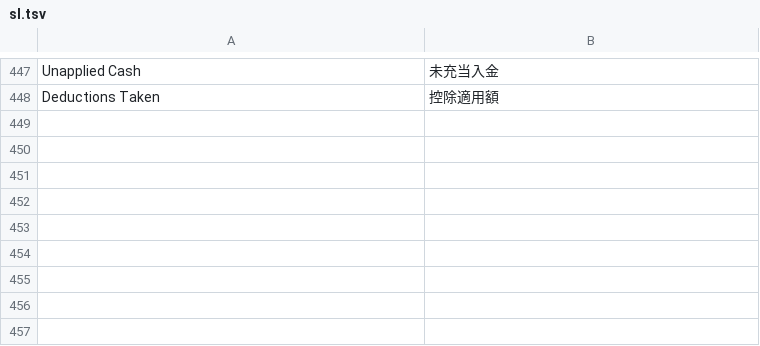
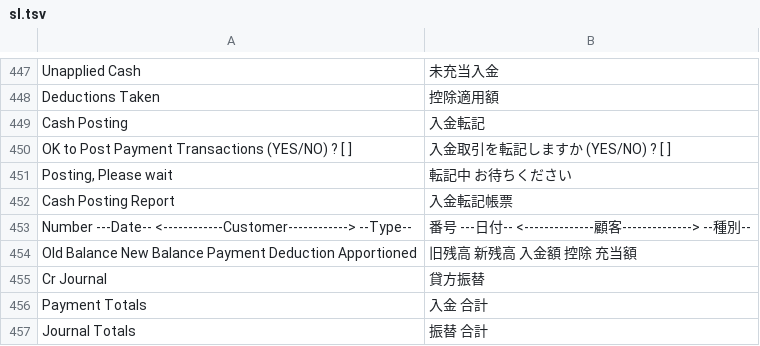
Before and after one commit to madmerger/ACAS, a TSV file: java/src/main/resources/i18n/sl.tsv, drawn as a sheet; only a part is shown, gaps mark what is left out.

```diff
--- a/java/src/main/resources/i18n/sl.tsv
+++ b/java/src/main/resources/i18n/sl.tsv
@@ -448 +448,10 @@ Unapplied Cash	未充当入金
 Deductions Taken	控除適用額
+Cash Posting	入金転記
+OK to Post Payment Transactions (YES/NO) ? [   ]	入金取引を転記しますか (YES/NO) ?          [   ]
+Posting,  Please wait	転記中  お待ちください
+Cash Posting Report	入金転記帳票
+ Number   ---Date--  <------------Customer------------>  --Type--	 番号     ---日付--  <--------------顧客-------------->  --種別--
+ Old Balance    New Balance    Payment   Deduction   Apportioned	 旧残高         新残高         入金額    控除        充当額
+Cr Journal	貸方振替
+Payment Totals	入金 合計
+Journal Totals	振替 合計
```
Also changed, not shown: 1 other file.
